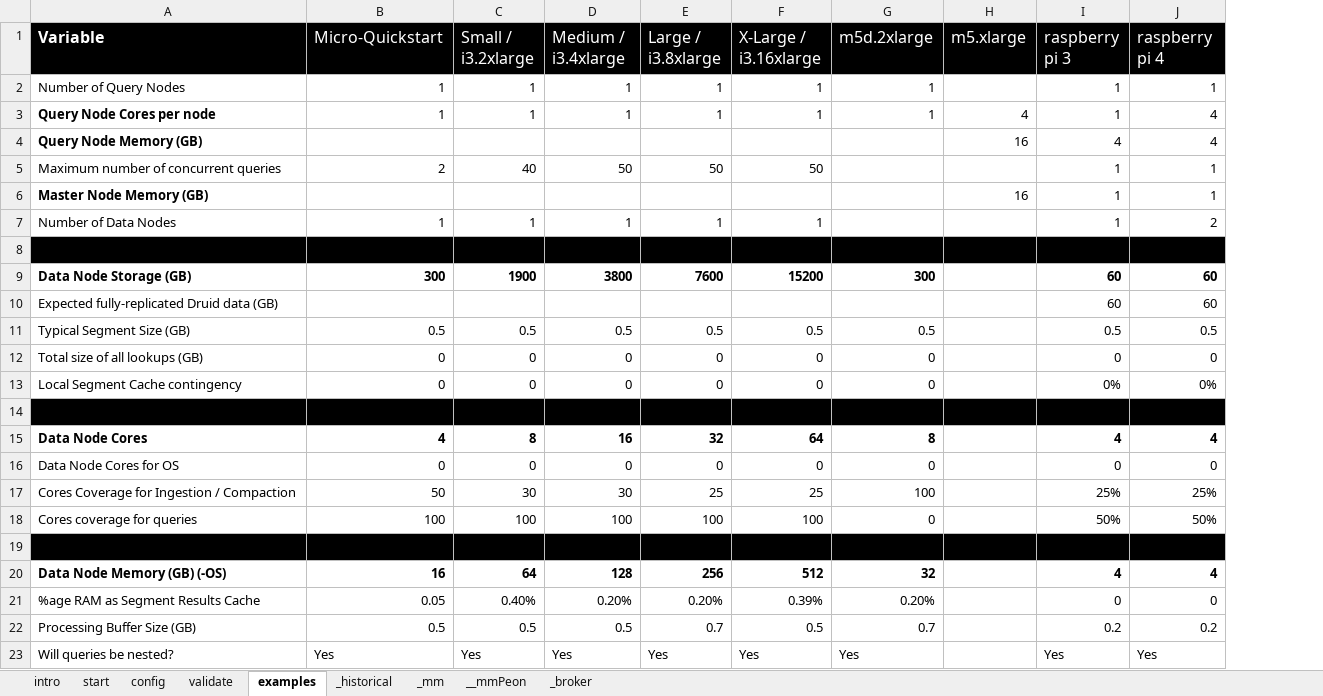
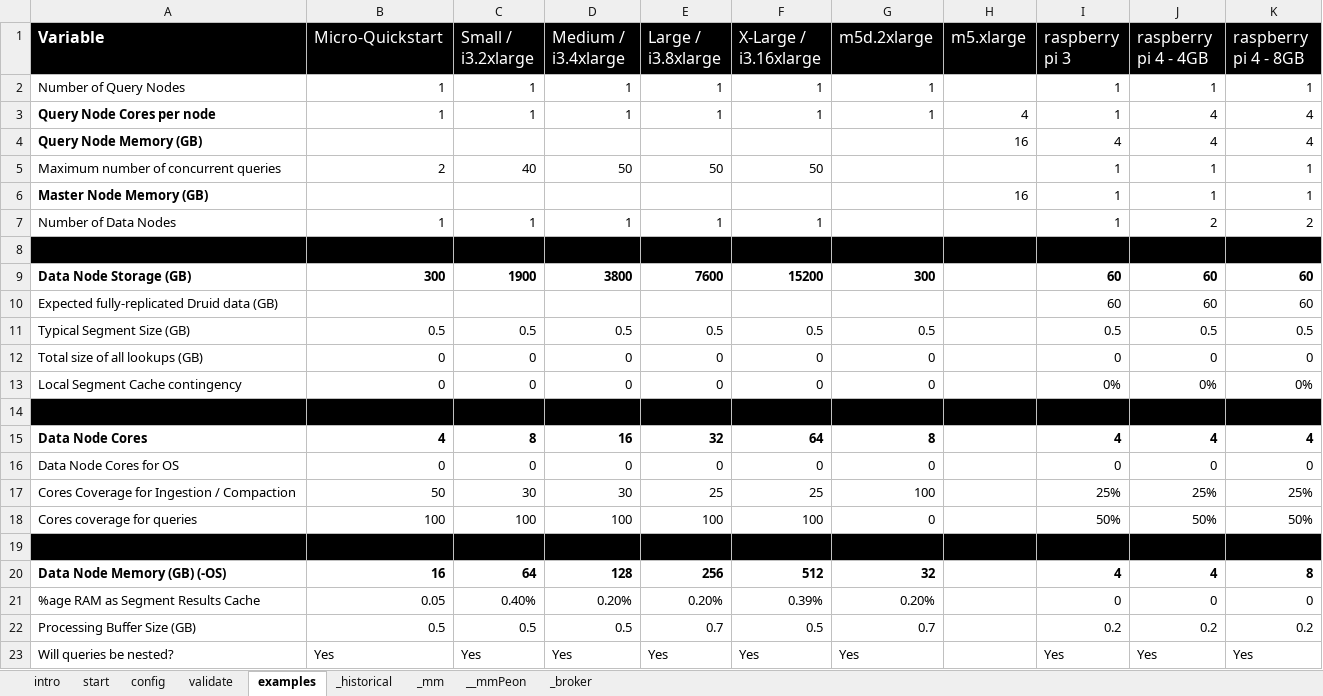
Before and after one commit to petermarshallio/druid-cookbooks, an Excel workbook: 2-deploy/druid-configuration-checker.xlsx, sheet examples, drawn as a sheet; values as stored, in another font and other column widths than the file's, no borders; the diff names each change by its address in the sheet, - before the commit and + after, or states it on an @@ line.

```diff
--- a/2-deploy/druid-configuration-checker.xlsx (sheet examples)
+++ b/2-deploy/druid-configuration-checker.xlsx (sheet examples)
+column K (raspberry pi 4 - 8GB), rows 2-23: 1 | 4 | 4 | 1 | 1 | 2 |  | 60 | 60 | 0.5 | 0 | 0% |  | 4 | 0 | 25% | 50% |  | 8 | 0 | 0.2 | Yes
-J1: raspberry pi 4
+J1: raspberry pi 4 - 4GB
```
Also changed, not shown: sheet config, sheet validate, sheet _historical, sheet start, sheet _broker, sheet __mmPeon, 1 more sheet, charts or pictures, 3 other files.
